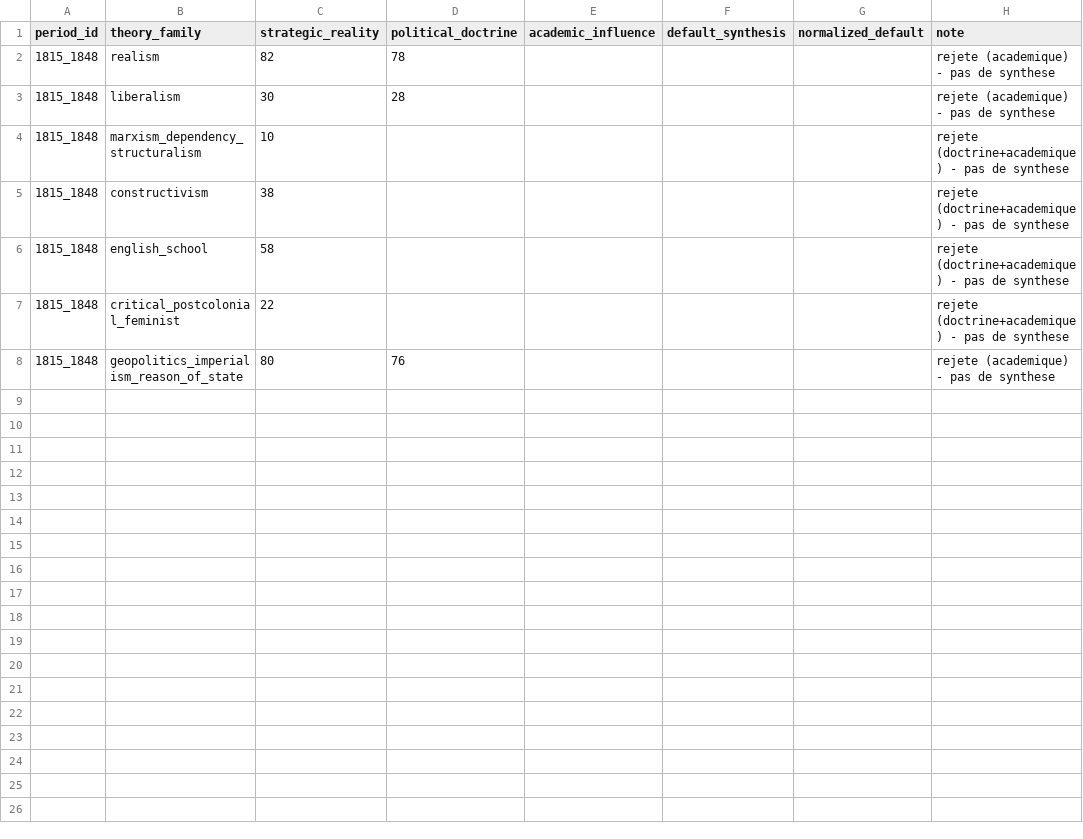
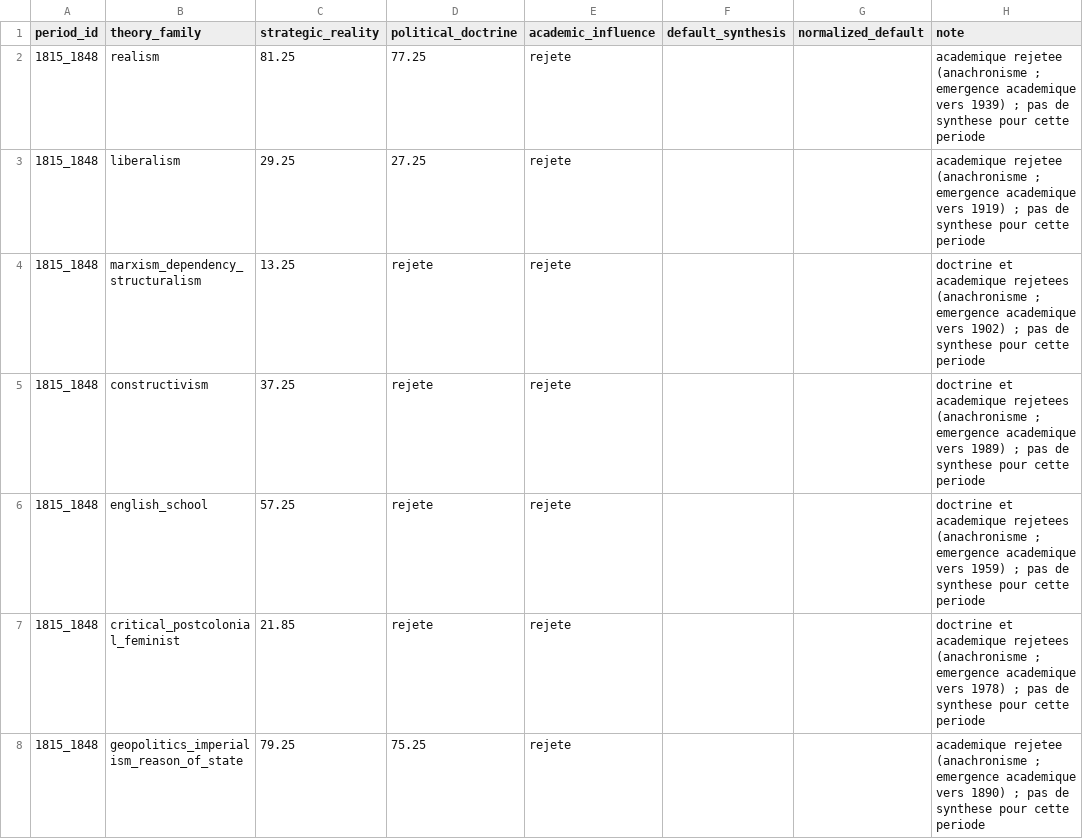
Before and after one commit to s-geffroy/ir-strata, a CSV file: paper/annexe_pilot_scores_1815_1848.csv, drawn as a sheet.

```diff
--- a/paper/annexe_pilot_scores_1815_1848.csv
+++ b/paper/annexe_pilot_scores_1815_1848.csv
@@ -1,8 +1,8 @@
 period_id,theory_family,strategic_reality,political_doctrine,academic_influence,default_synthesis,normalized_default,note
-1815_1848,realism,82,78,,,,rejete (academique) - pas de synthese
-1815_1848,liberalism,30,28,,,,rejete (academique) - pas de synthese
-1815_1848,marxism_dependency_structuralism,10,,,,,rejete (doctrine+academique) - pas de synthese
-1815_1848,constructivism,38,,,,,rejete (doctrine+academique) - pas de synthese
-1815_1848,english_school,58,,,,,rejete (doctrine+academique) - pas de synthese
-1815_1848,critical_postcolonial_feminist,22,,,,,rejete (doctrine+academique) - pas de synthese
-1815_1848,geopolitics_imperialism_reason_of_state,80,76,,,,rejete (academique) - pas de synthese
+1815_1848,realism,81.25,77.25,rejete,,,academique rejetee (anachronisme ; emergence academique vers 1939) ; pas de synthese pour cette periode
+1815_1848,liberalism,29.25,27.25,rejete,,,academique rejetee (anachronisme ; emergence academique vers 1919) ; pas de synthese pour cette periode
+1815_1848,marxism_dependency_structuralism,13.25,rejete,rejete,,,doctrine et academique rejetees (anachronisme ; emergence academique vers 1902) ; pas de synthese pour cette periode
+1815_1848,constructivism,37.25,rejete,rejete,,,doctrine et academique rejetees (anachronisme ; emergence academique vers 1989) ; pas de synthese pour cette periode
+1815_1848,english_school,57.25,rejete,rejete,,,doctrine et academique rejetees (anachronisme ; emergence academique vers 1959) ; pas de synthese pour cette periode
+1815_1848,critical_postcolonial_feminist,21.85,rejete,rejete,,,doctrine et academique rejetees (anachronisme ; emergence academique vers 1978) ; pas de synthese pour cette periode
+1815_1848,geopolitics_imperialism_reason_of_state,79.25,75.25,rejete,,,academique rejetee (anachronisme ; emergence academique vers 1890) ; pas de synthese pour cette periode
```
Also changed, not shown: paper/annexe_pilot_intercoder_simulation.csv, paper/annexe_pilot_scores_1945_1962.csv, 20 other files.
